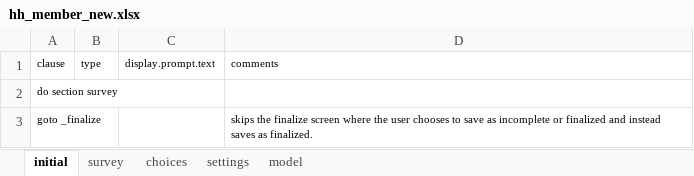
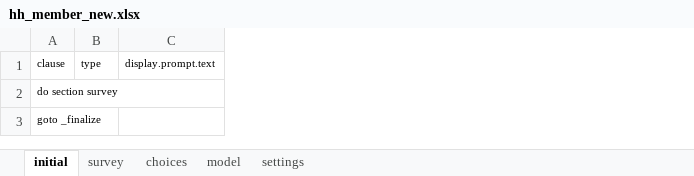
Before and after one commit to linl33/bohemia, an Excel workbook: odkx/forms/hh_member_new.xlsx, sheet initial, drawn as a sheet; values as stored, in another font and other column widths than the file's, no borders; the diff names each change by its address in the sheet, - before the commit and + after, or states it on an @@ line.

```diff
--- a/odkx/forms/hh_member_new.xlsx (sheet initial)
+++ b/odkx/forms/hh_member_new.xlsx (sheet initial)
@@ sheet tab order changed: initial | survey | choices | model | settings @@
-column D, rows 1-3: comments |  | skips the finalize screen where the user chooses to save as incomplete or finalized and instead saves as finalized.
```
Also changed, not shown: sheet choices, sheet model, sheet survey, odkx/forms/hh_member_absent.xlsx, odkx/forms/hh_member_exit.xlsx, 40 other files.
